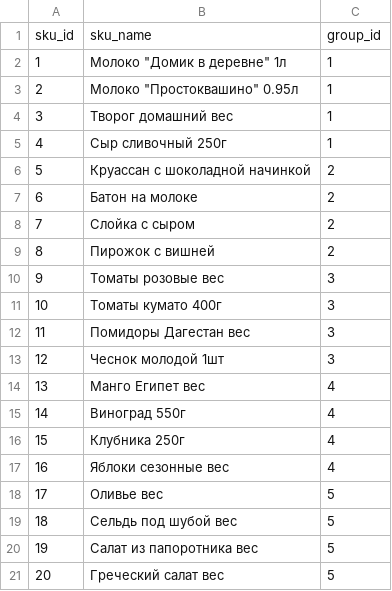
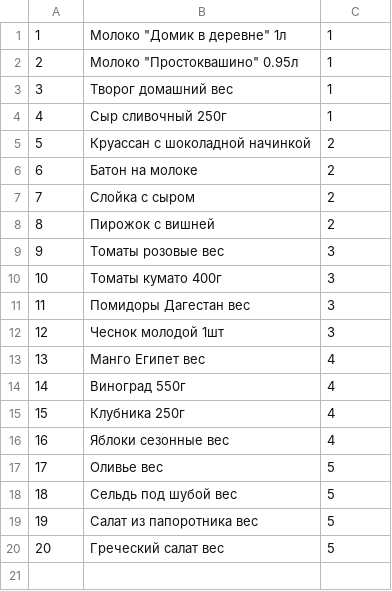
Before and after one commit to timofann/retail-analytics-db, a CSV file: src/data/products.csv, drawn as a sheet; the diff names each change by its address in the sheet, - before the commit and + after, or states it on an @@ line.

```diff
--- a/src/data/products.csv
+++ b/src/data/products.csv
-row 1: sku_id | sku_name | group_id
```
Also changed, not shown: src/data/checks.csv, src/data/personal_information.csv, 10 other files.
